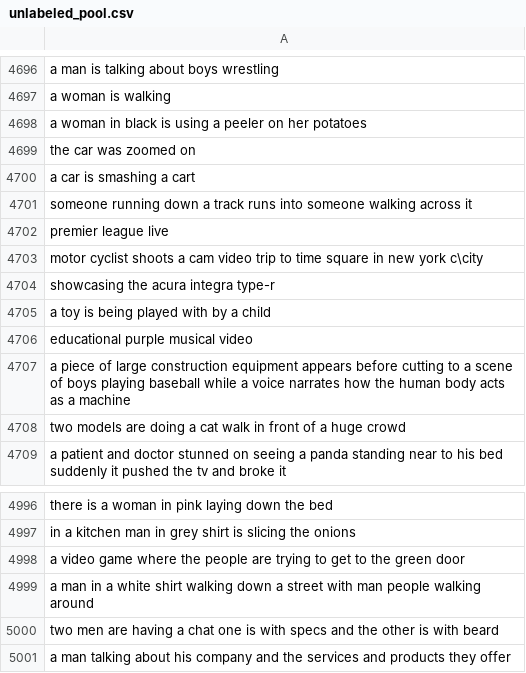
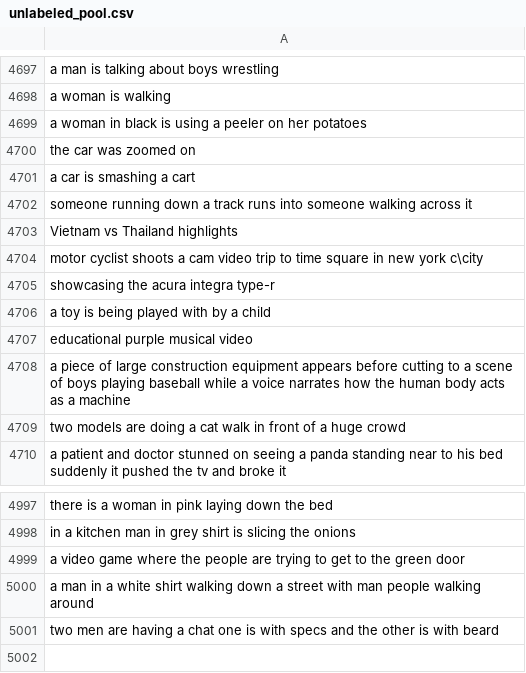
Before and after one commit to hoaikiet04/weak-sup-video-intent, a CSV file: data/processed/unlabeled_pool.csv, drawn as a sheet; only a part is shown, gaps mark what is left out; the diff covers the shown part only.

```diff
--- a/data/processed/unlabeled_pool.csv
+++ b/data/processed/unlabeled_pool.csv
@@ -4701,3 +4702,3 @@ a car is smashing a cart
 someone running down a track runs into someone walking across it
-premier league live
+Vietnam vs Thailand highlights
 motor cyclist shoots a cam video trip to time square in new york c\city
@@ -5000,2 +5001 @@ a man in a white shirt walking down a street with man people walking around
 two men are having a chat one is with specs and the other is with beard
-a man talking about his company and the services and products they offer
```
Also changed, not shown: 1 added row and 4 edited cells elsewhere in this file, data/processed/gold_label_template.csv, 11 other files.
